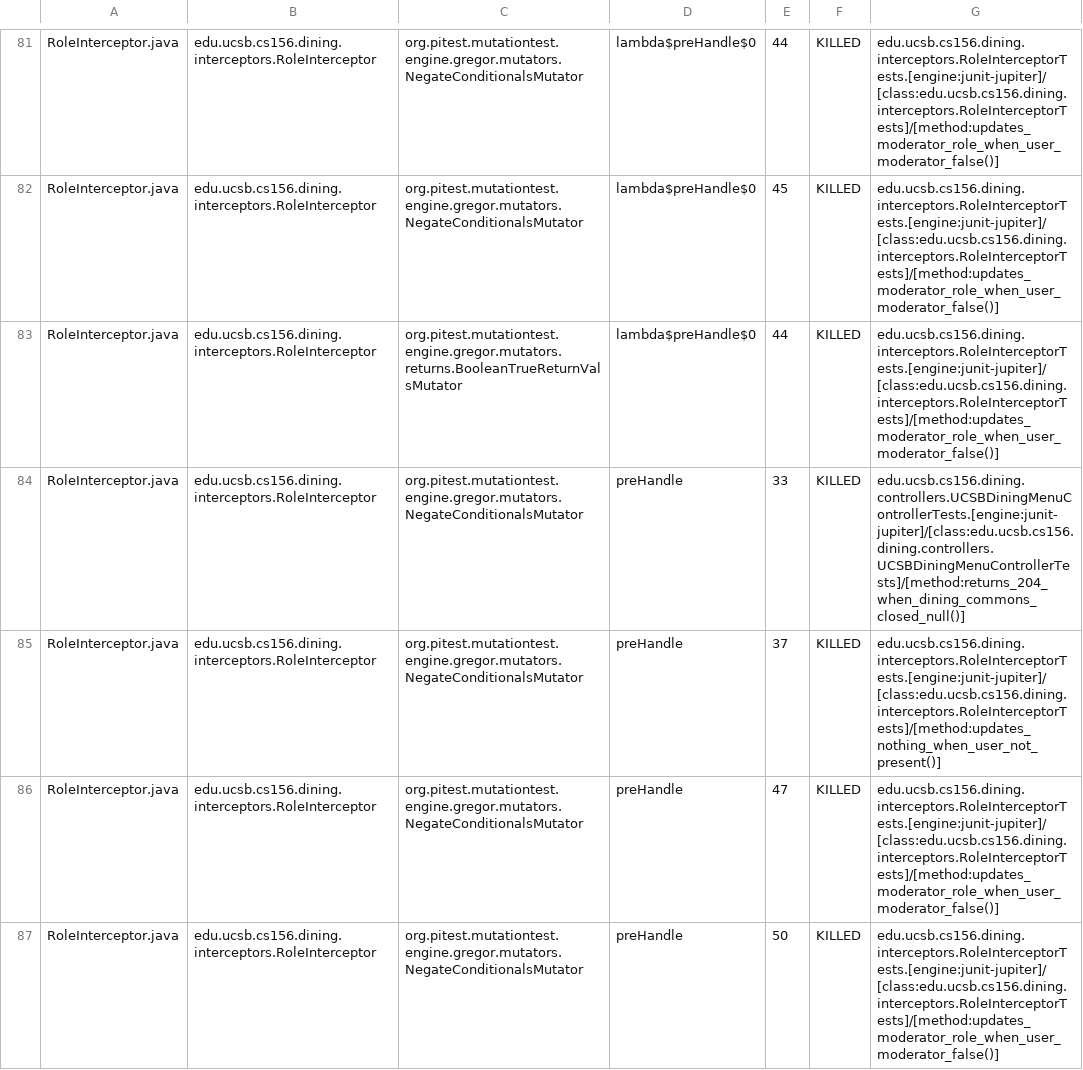
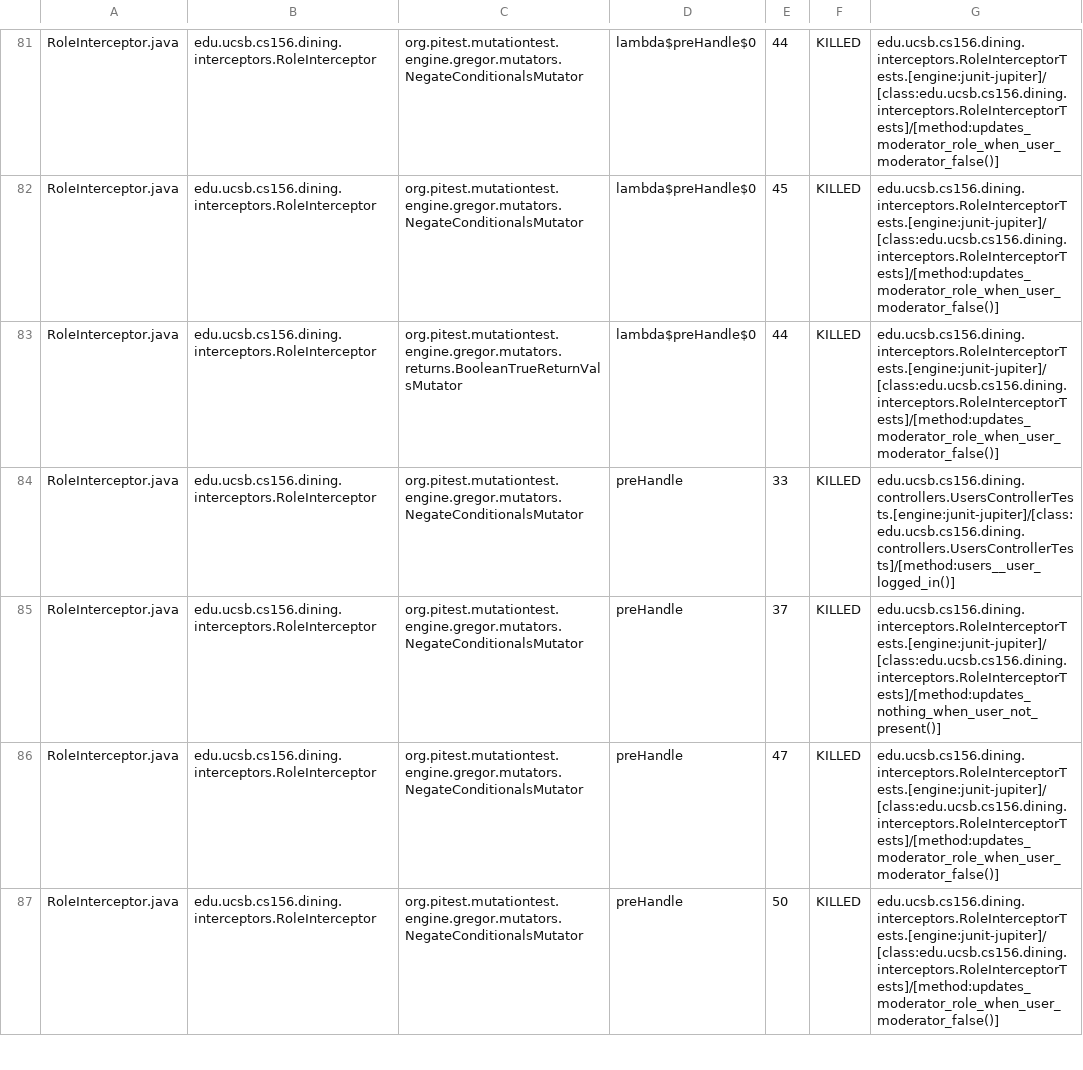
Before and after one commit to ucsb-cs156-s26/proj-dining-s26-05, a CSV file: prs/28/pitest/mutations.csv, drawn as a sheet; only a part is shown, gaps mark what is left out; the diff covers the shown part only.

Commit message:
Deploying to gh-pages from @ ucsb-cs156-s26/proj-dining-s26-05@9fb3416cbbdc7335b8b06bc7a43ec17f9a5bf41d 🚀

```diff
--- a/prs/28/pitest/mutations.csv
+++ b/prs/28/pitest/mutations.csv
@@ -83,3 +83,3 @@ RoleInterceptor.java,edu.ucsb.cs156.dining.interceptors.RoleInterceptor,org.pite
 RoleInterceptor.java,edu.ucsb.cs156.dining.interceptors.RoleInterceptor,org.pitest.mutationtest.engine.gregor.mutators.returns.BooleanTrueReturnValsMutator,lambda$preHandle$0,44,KILLED,edu.ucsb.cs156.dining.interceptors.RoleInterceptorTests.[engine:junit-jupiter]/[class:edu.ucsb.cs156.dining.interceptors.RoleInterceptorTests]/[method:updates_moderator_role_when_user_moderator_false()]
-RoleInterceptor.java,edu.ucsb.cs156.dining.interceptors.RoleInterceptor,org.pitest.mutationtest.engine.gregor.mutators.NegateConditionalsMutator,preHandle,33,KILLED,edu.ucsb.cs156.dining.controllers.UCSBDiningMenuControllerTests.[engine:junit-jupiter]/[class:edu.ucsb.cs156.dining.controllers.UCSBDiningMenuControllerTests]/[method:returns_204_when_dining_commons_closed_null()]
+RoleInterceptor.java,edu.ucsb.cs156.dining.interceptors.RoleInterceptor,org.pitest.mutationtest.engine.gregor.mutators.NegateConditionalsMutator,preHandle,33,KILLED,edu.ucsb.cs156.dining.controllers.UsersControllerTests.[engine:junit-jupiter]/[class:edu.ucsb.cs156.dining.controllers.UsersControllerTests]/[method:users__user_logged_in()]
 RoleInterceptor.java,edu.ucsb.cs156.dining.interceptors.RoleInterceptor,org.pitest.mutationtest.engine.gregor.mutators.NegateConditionalsMutator,preHandle,37,KILLED,edu.ucsb.cs156.dining.interceptors.RoleInterceptorTests.[engine:junit-jupiter]/[class:edu.ucsb.cs156.dining.interceptors.RoleInterceptorTests]/[method:updates_nothing_when_user_not_present()]
```
Also changed, not shown: 1 added row, 1 removed row and 23 edited cells elsewhere in this file, 19 other files.
